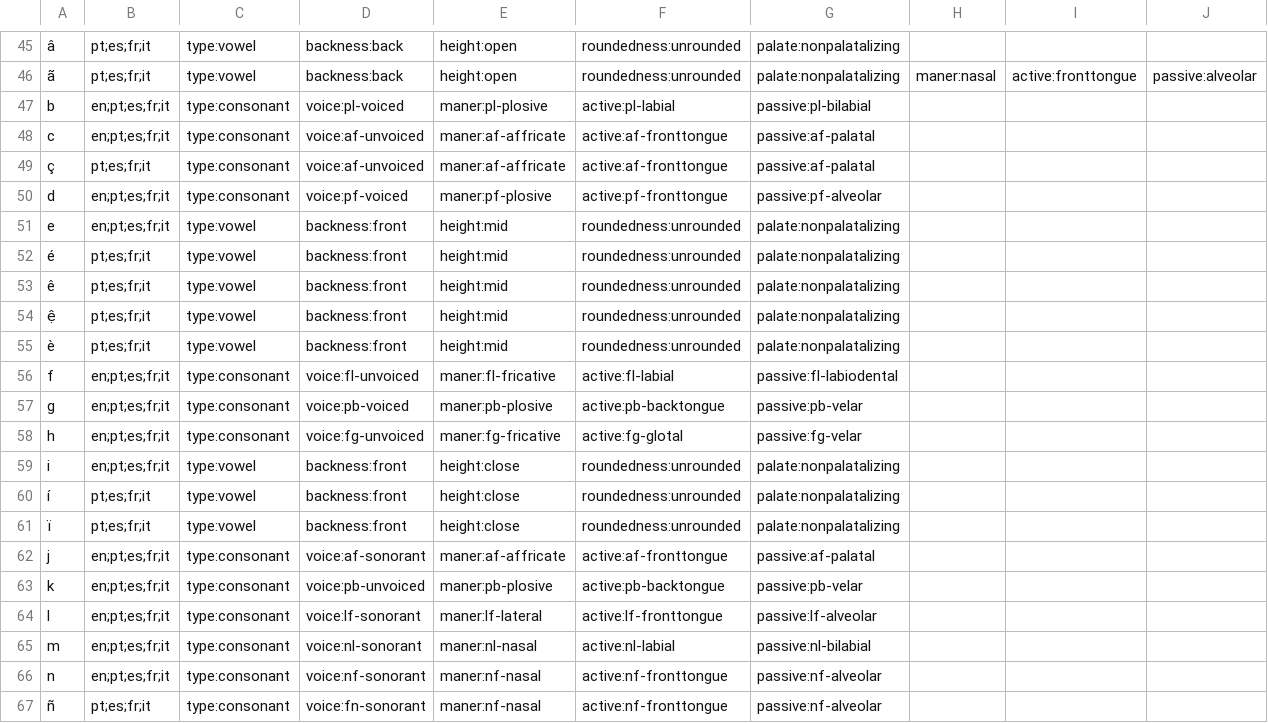
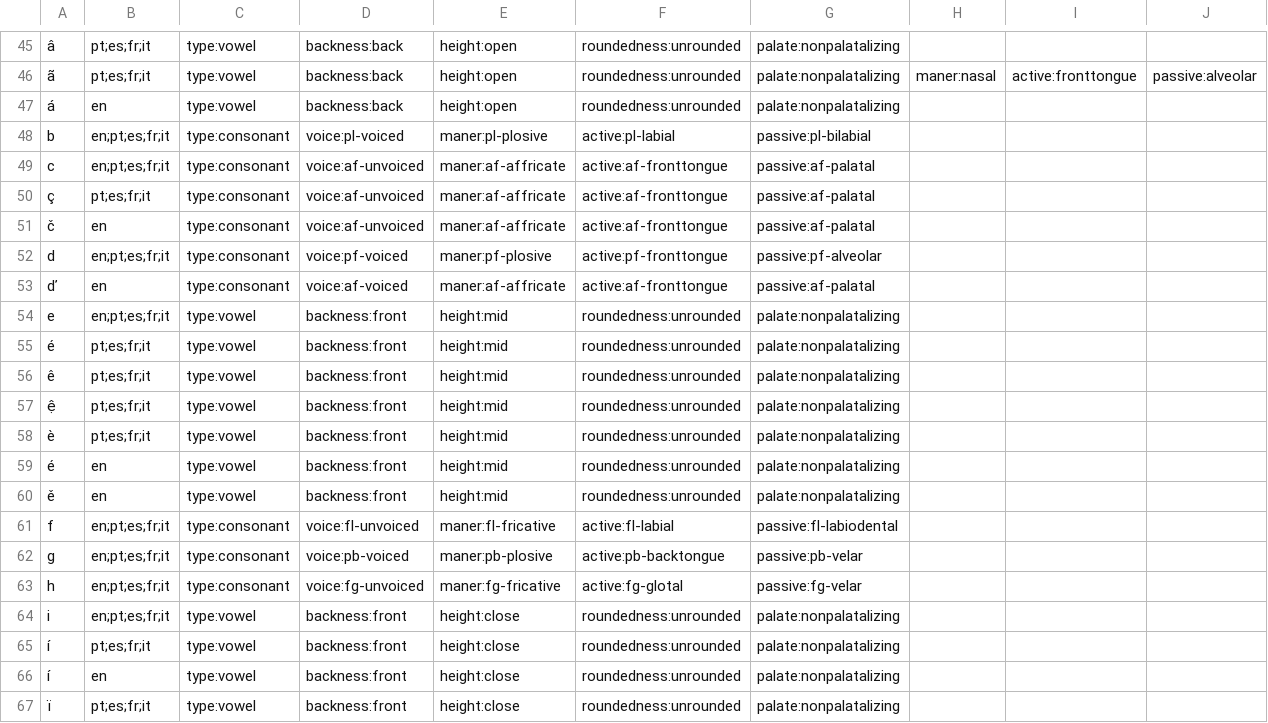
Before and after one commit to bogdanbabych/morphosyntax, a TSV file: src/s010cognatematch/md060graphonoLev-phonetic-features.tsv, drawn as a sheet; only a part is shown, gaps mark what is left out; the shorter side is filled out with more unchanged rows; the diff covers the shown part only; the diff names each change by its address in the sheet, - before the commit and + after, or states it on an @@ line.

```diff
--- a/src/s010cognatematch/md060graphonoLev-phonetic-features.tsv
+++ b/src/s010cognatematch/md060graphonoLev-phonetic-features.tsv
+row 47: á | en | type:vowel | backness:back | height:open | roundedness:unrounded | palate:nonpalatalizing
+row 51: č | en | type:consonant | voice:af-unvoiced | maner:af-affricate | active:af-fronttongue | passive:af-palatal
+row 53: ď | en | type:consonant | voice:af-voiced | maner:af-affricate | active:af-fronttongue | passive:af-palatal
+row 59: é | en | type:vowel | backness:front | height:mid | roundedness:unrounded | palate:nonpalatalizing
+row 60: ě | en | type:vowel | backness:front | height:mid | roundedness:unrounded | palate:nonpalatalizing
+row 66: í | en | type:vowel | backness:front | height:close | roundedness:unrounded | palate:nonpalatalizing
```
Also changed, not shown: 9 added rows elsewhere in this file, 24 other files.
